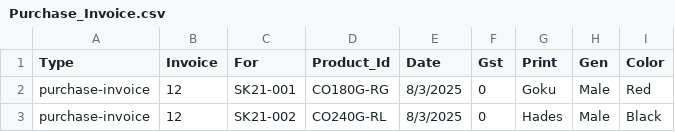
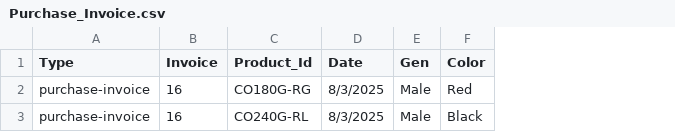
Before and after one commit to ImMnan/invoice_inventory, a CSV file: Data/Purchase_Invoice.csv, drawn as a sheet; only a part is shown; the diff names each change by its address in the sheet, - before the commit and + after, or states it on an @@ line.

```diff
--- a/Data/Purchase_Invoice.csv
+++ b/Data/Purchase_Invoice.csv
-column C (For), rows 2-3: SK21-001 | SK21-002
-column F (Gst), rows 2-3: 0 | 0
-column G (Print), rows 2-3: Goku | Hades
-B2:B3 (Invoice): 12
+B2:B3 (Invoice): 16
```
Also changed, not shown: 6 other files.
